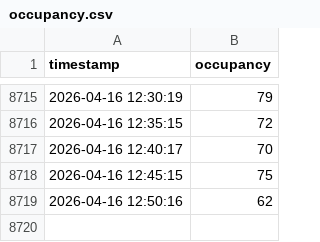
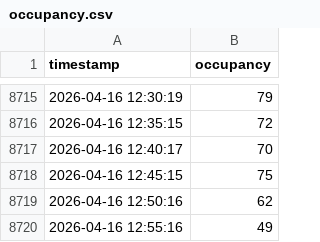
Before and after one commit to TuringKapital/Clube-Pinheiros-Fitness-Tracker, a CSV file: data/occupancy.csv, drawn as a sheet; only a part is shown, gaps mark what is left out; the diff names each change by its address in the sheet, - before the commit and + after, or states it on an @@ line.

```diff
--- a/data/occupancy.csv
+++ b/data/occupancy.csv
+row 8720: 2026-04-16 12:55:16 | 49
```
